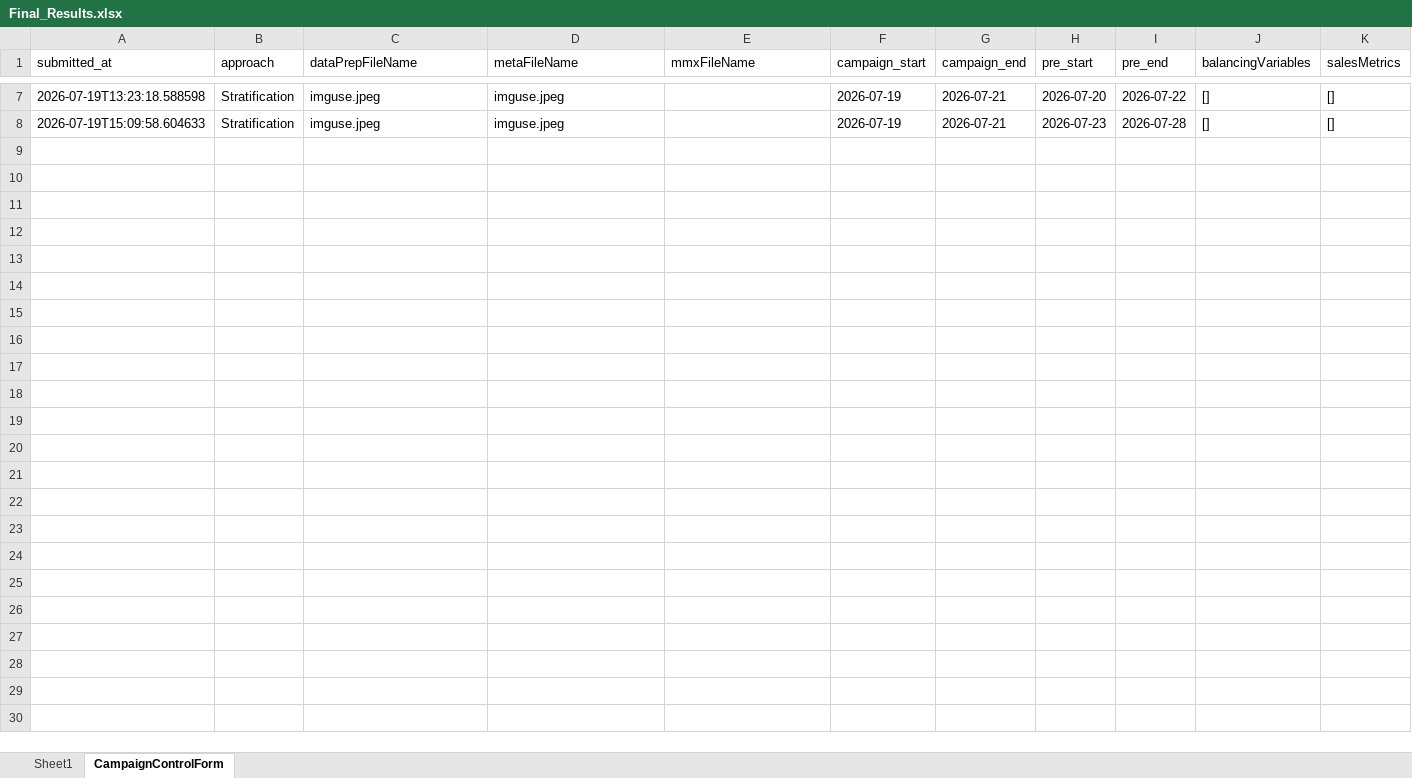
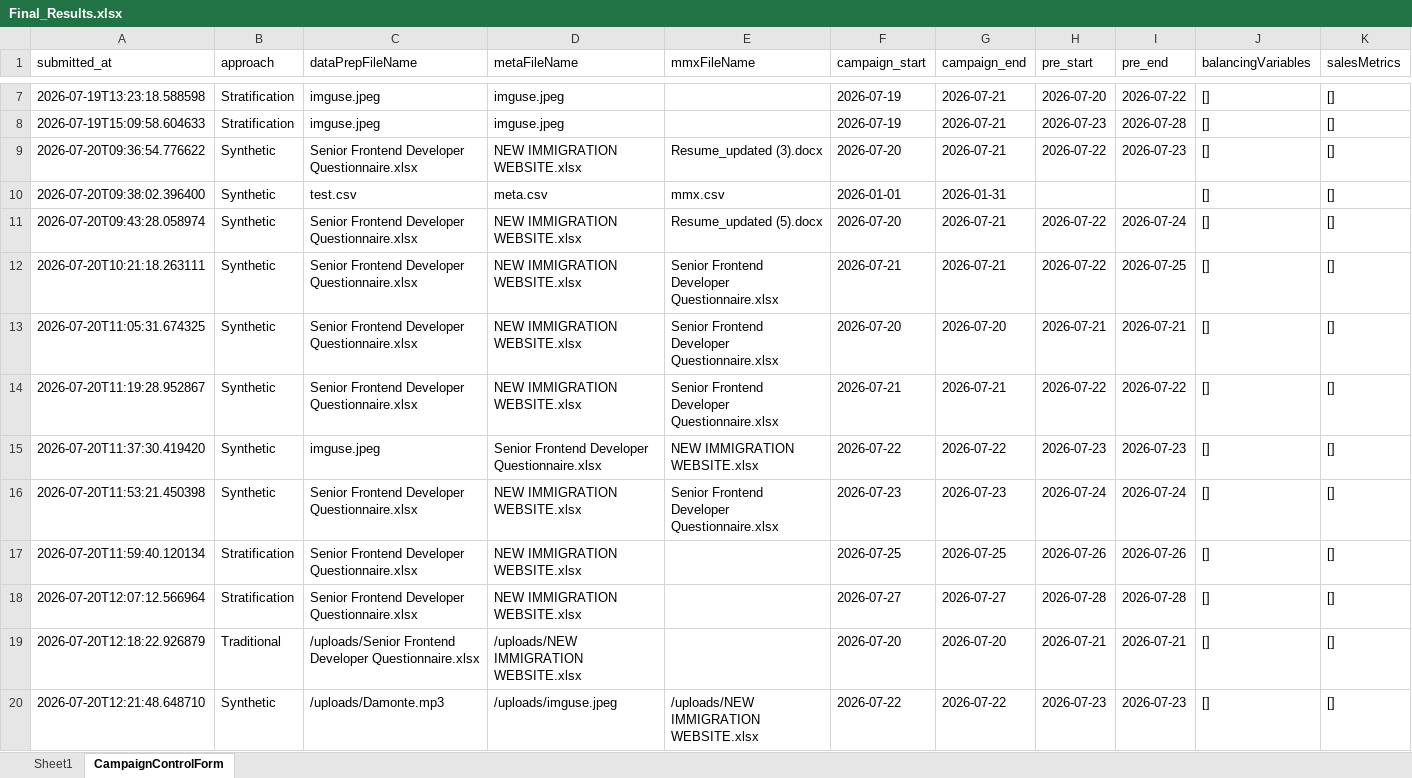
Before and after one commit to rajeshyadav0542/ashok_react, an Excel workbook: public/Final_Results.xlsx, sheet CampaignControlForm, drawn as a sheet; only a part is shown, gaps mark what is left out; values as stored, in another font and other column widths than the file's, no borders; rows hold the shown columns only; the diff names each change by its address in the sheet, - before the commit and + after, or states it on an @@ line.

Commit message:
upload file functionality done

```diff
--- a/public/Final_Results.xlsx (sheet CampaignControlForm)
+++ b/public/Final_Results.xlsx (sheet CampaignControlForm)
+row 9: 2026-07-20T09:36:54.776622 | Synthetic | Senior Frontend Developer Questionnaire.xlsx | NEW IMMIGRATION WEBSITE.xlsx | Resume_updated (3).docx | 2026-07-20 | 2026-07-21 | 2026-07-22 | 2026-07-23 | [] | []
+row 10: 2026-07-20T09:38:02.396400 | Synthetic | test.csv | meta.csv | mmx.csv | 2026-01-01 | 2026-01-31 |  |  | [] | []
+row 11: 2026-07-20T09:43:28.058974 | Synthetic | Senior Frontend Developer Questionnaire.xlsx | NEW IMMIGRATION WEBSITE.xlsx | Resume_updated (5).docx | 2026-07-20 | 2026-07-21 | 2026-07-22 | 2026-07-24 | [] | []
+row 12: 2026-07-20T10:21:18.263111 | Synthetic | Senior Frontend Developer Questionnaire.xlsx | NEW IMMIGRATION WEBSITE.xlsx | Senior Frontend Developer Questionnaire.xlsx | 2026-07-21 | 2026-07-21 | 2026-07-22 | 2026-07-25 | [] | []
+row 13: 2026-07-20T11:05:31.674325 | Synthetic | Senior Frontend Developer Questionnaire.xlsx | NEW IMMIGRATION WEBSITE.xlsx | Senior Frontend Developer Questionnaire.xlsx | 2026-07-20 | 2026-07-20 | 2026-07-21 | 2026-07-21 | [] | []
+row 14: 2026-07-20T11:19:28.952867 | Synthetic | Senior Frontend Developer Questionnaire.xlsx | NEW IMMIGRATION WEBSITE.xlsx | Senior Frontend Developer Questionnaire.xlsx | 2026-07-21 | 2026-07-21 | 2026-07-22 | 2026-07-22 | [] | []
+row 15: 2026-07-20T11:37:30.419420 | Synthetic | imguse.jpeg | Senior Frontend Developer Questionnaire.xlsx | NEW IMMIGRATION WEBSITE.xlsx | 2026-07-22 | 2026-07-22 | 2026-07-23 | 2026-07-23 | [] | []
+row 16: 2026-07-20T11:53:21.450398 | Synthetic | Senior Frontend Developer Questionnaire.xlsx | NEW IMMIGRATION WEBSITE.xlsx | Senior Frontend Developer Questionnaire.xlsx | 2026-07-23 | 2026-07-23 | 2026-07-24 | 2026-07-24 | [] | []
+row 17: 2026-07-20T11:59:40.120134 | Stratification | Senior Frontend Developer Questionnaire.xlsx | NEW IMMIGRATION WEBSITE.xlsx |  | 2026-07-25 | 2026-07-25 | 2026-07-26 | 2026-07-26 | [] | []
+row 18: 2026-07-20T12:07:12.566964 | Stratification | Senior Frontend Developer Questionnaire.xlsx | NEW IMMIGRATION WEBSITE.xlsx |  | 2026-07-27 | 2026-07-27 | 2026-07-28 | 2026-07-28 | [] | []
+row 19: 2026-07-20T12:18:22.926879 | Traditional | /uploads/Senior Frontend Developer Questionnaire.xlsx | /uploads/NEW IMMIGRATION WEBSITE.xlsx |  | 2026-07-20 | 2026-07-20 | 2026-07-21 | 2026-07-21 | [] | []
+row 20: 2026-07-20T12:21:48.648710 | Synthetic | /uploads/Damonte.mp3 | /uploads/imguse.jpeg | /uploads/NEW IMMIGRATION WEBSITE.xlsx | 2026-07-22 | 2026-07-22 | 2026-07-23 | 2026-07-23 | [] | []
```
Also changed, not shown: 3 other files.
